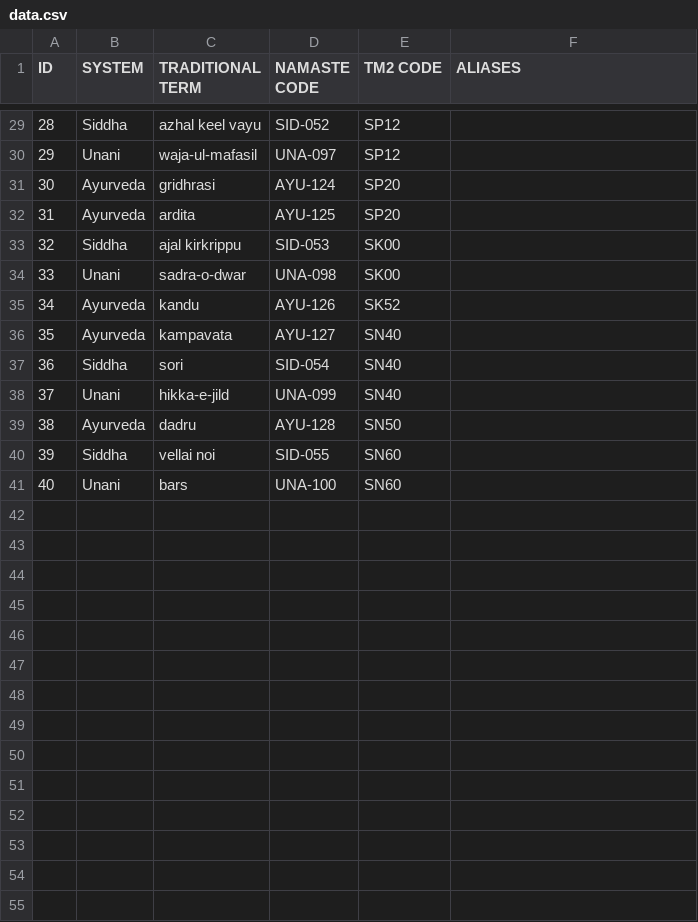
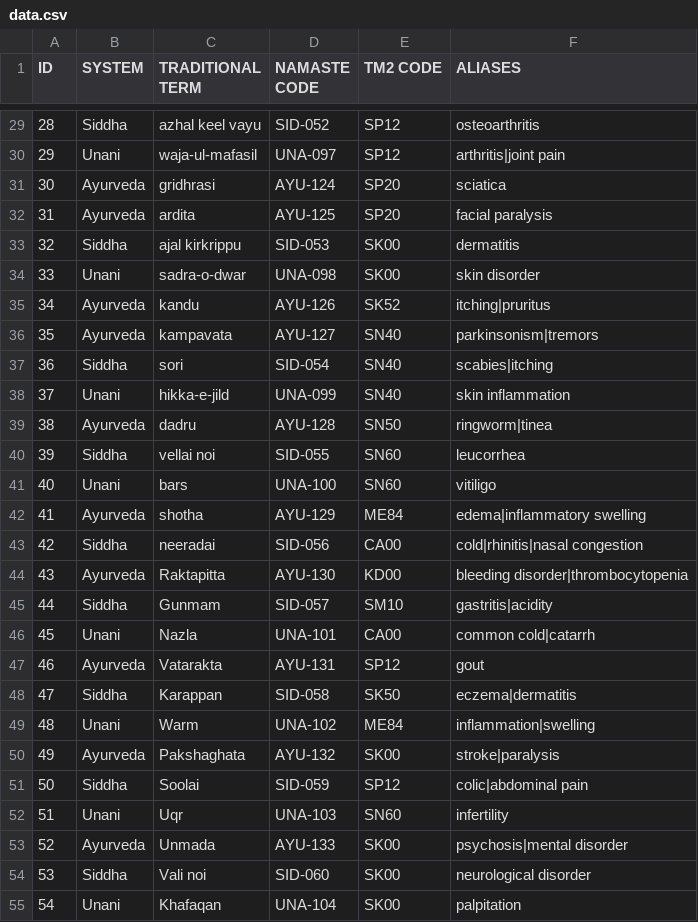
Before and after one commit to sruthika-19/MedBridge, a CSV file: data/data.csv, drawn as a sheet; only a part is shown, gaps mark what is left out; the diff covers the shown part only.

```diff
--- a/data/data.csv
+++ b/data/data.csv
@@ -29,13 +29,27 @@
-28,Siddha,azhal keel vayu,SID-052,SP12
-29,Unani,waja-ul-mafasil,UNA-097,SP12
-30,Ayurveda,gridhrasi,AYU-124,SP20
-31,Ayurveda,ardita,AYU-125,SP20
-32,Siddha,ajal kirkrippu,SID-053,SK00
-33,Unani,sadra-o-dwar,UNA-098,SK00
-34,Ayurveda,kandu,AYU-126,SK52
-35,Ayurveda,kampavata,AYU-127,SN40
-36,Siddha,sori,SID-054,SN40
-37,Unani,hikka-e-jild,UNA-099,SN40
-38,Ayurveda,dadru,AYU-128,SN50
-39,Siddha,vellai noi,SID-055,SN60
-40,Unani,bars,UNA-100,SN60
+28,Siddha,azhal keel vayu,SID-052,SP12,osteoarthritis
+29,Unani,waja-ul-mafasil,UNA-097,SP12,arthritis|joint pain
+30,Ayurveda,gridhrasi,AYU-124,SP20,sciatica
+31,Ayurveda,ardita,AYU-125,SP20,facial paralysis
+32,Siddha,ajal kirkrippu,SID-053,SK00,dermatitis
+33,Unani,sadra-o-dwar,UNA-098,SK00,skin disorder
+34,Ayurveda,kandu,AYU-126,SK52,itching|pruritus
+35,Ayurveda,kampavata,AYU-127,SN40,parkinsonism|tremors
+36,Siddha,sori,SID-054,SN40,scabies|itching
+37,Unani,hikka-e-jild,UNA-099,SN40,skin inflammation
+38,Ayurveda,dadru,AYU-128,SN50,ringworm|tinea
+39,Siddha,vellai noi,SID-055,SN60,leucorrhea
+40,Unani,bars,UNA-100,SN60,vitiligo
+41,Ayurveda,shotha,AYU-129,ME84,edema|inflammatory swelling
+42,Siddha,neeradai,SID-056,CA00,cold|rhinitis|nasal congestion
+43,Ayurveda,Raktapitta,AYU-130,KD00,bleeding disorder|thrombocytopenia
+44,Siddha,Gunmam,SID-057,SM10,gastritis|acidity
+45,Unani,Nazla,UNA-101,CA00,common cold|catarrh
+46,Ayurveda,Vatarakta,AYU-131,SP12,gout
+47,Siddha,Karappan,SID-058,SK50,eczema|dermatitis
+48,Unani,Warm,UNA-102,ME84,inflammation|swelling
+49,Ayurveda,Pakshaghata,AYU-132,SK00,stroke|paralysis
+50,Siddha,Soolai,SID-059,SP12,colic|abdominal pain
+51,Unani,Uqr,UNA-103,SN60,infertility
+52,Ayurveda,Unmada,AYU-133,SK00,psychosis|mental disorder
+53,Siddha,Vali noi,SID-060,SK00,neurological disorder
+54,Unani,Khafaqan,UNA-104,SK00,palpitation
```
Also changed, not shown: 8 added rows and 27 edited cells elsewhere in this file.
